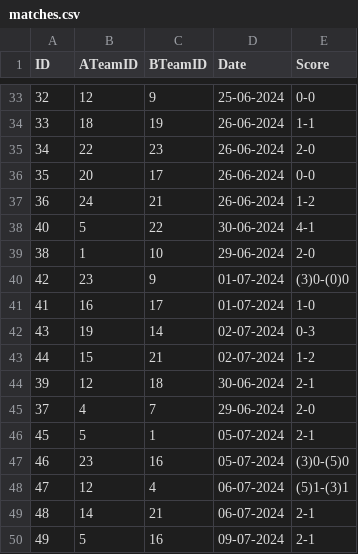
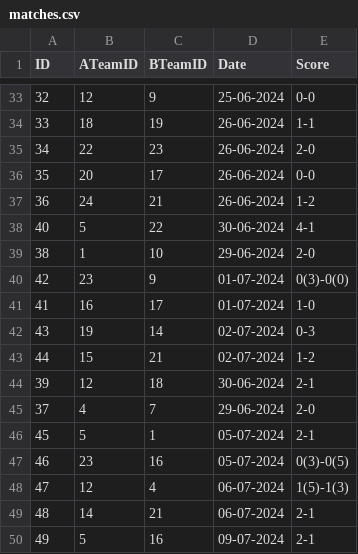
Before and after one commit to Sari-Solieman/sirma-academy-final-exam, a CSV file: public/data/matches.csv, drawn as a sheet; only a part is shown, gaps mark what is left out.

```diff
--- a/public/data/matches.csv
+++ b/public/data/matches.csv
@@ -39,3 +39,3 @@ ID,ATeamID,BTeamID,Date,Score
 38,1,10,29-06-2024,2-0
-42,23,9,01-07-2024,(3)0-(0)0
+42,23,9,01-07-2024,0(3)-0(0)
 41,16,17,01-07-2024,1-0
@@ -46,4 +46,4 @@ ID,ATeamID,BTeamID,Date,Score
 45,5,1,05-07-2024,2-1
-46,23,16,05-07-2024,(3)0-(5)0
-47,12,4,06-07-2024,(5)1-(3)1
+46,23,16,05-07-2024,0(3)-0(5)
+47,12,4,06-07-2024,1(5)-1(3)
 48,14,21,06-07-2024,2-1
```
Also changed, not shown: public/data/players.csv, 11 other files.
